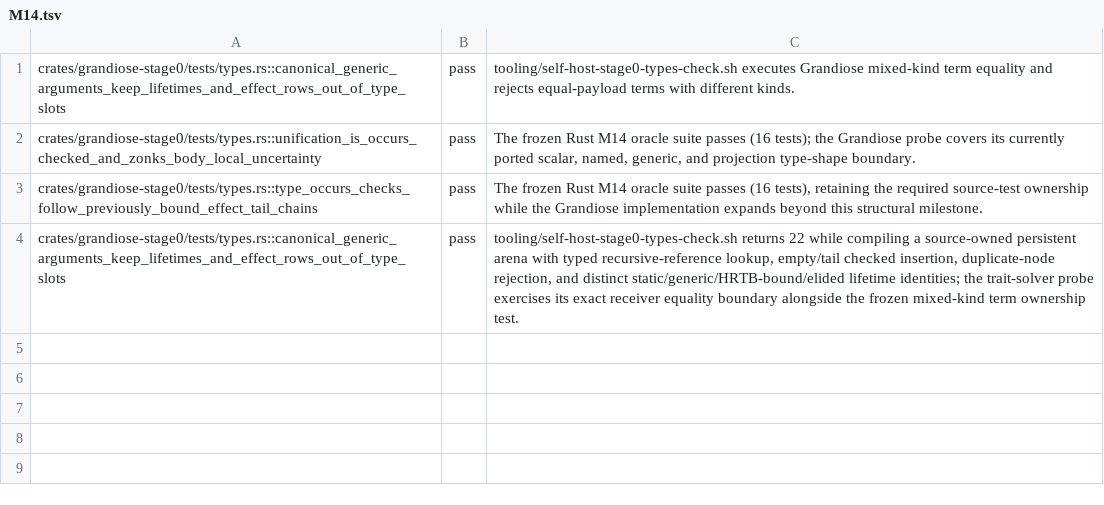
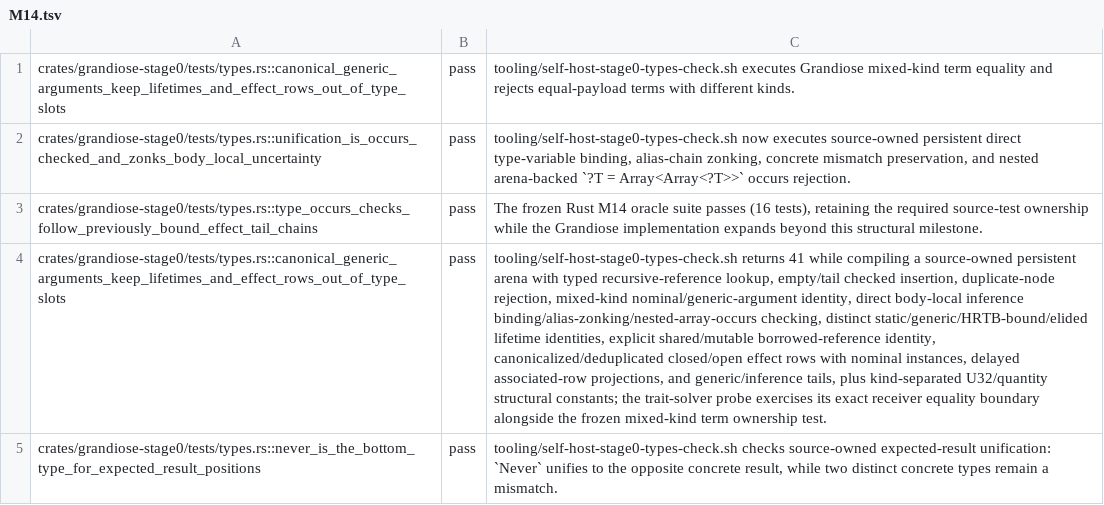
Before and after one commit to MalekiRe/glorious, a TSV file: docs/self-host-stage0/parity-evidence/M14.tsv, drawn as a sheet; the diff names each change by its address in the sheet, - before the commit and + after, or states it on an @@ line.

Commit message:
extend self-hosted stage0 semantic parity

```diff
--- a/docs/self-host-stage0/parity-evidence/M14.tsv
+++ b/docs/self-host-stage0/parity-evidence/M14.tsv
-C2: The frozen Rust M14 oracle suite passes (16 tests); the Grandiose probe covers its currently ported scalar, named, generic, and projection type-shape boundary.
+C2: tooling/self-host-stage0-types-check.sh now executes source-owned persistent direct type-variable binding, alias-chain zonking, concrete mismatch preservation, and nested arena-backed `?T = Array<Array<?T>>` occurs rejection.
-C4: tooling/self-host-stage0-types-check.sh returns 22 while compiling a source-owned persistent arena with typed recursive-reference lookup, empty/tail checked insertion, duplicate-node rejection, and distinct static/generic/HRTB-bound/elided lifetime identities; the trait-solver…
+C4: tooling/self-host-stage0-types-check.sh returns 41 while compiling a source-owned persistent arena with typed recursive-reference lookup, empty/tail checked insertion, duplicate-node rejection, mixed-kind nominal/generic-argument identity, direct body-local inference binding/alias-zonking/nested-array-occurs checking, distinct static/generic/HRTB-bound/elided lifetime identities, explicit shared/mutable borrowed-reference identity, canonicalized/deduplicated closed/open effect rows with nominal instances, delayed associated-row projections, and generic/inference tails, plus kind-separated U32/quantity structural constants; the trait-solver…
+row 5: crates/grandiose-stage0/tests/types.rs::never_is_the_bottom_type_for_expected_result_positions | pass | tooling/self-host-stage0-types-check.sh checks source-owned expected-result unification: `Never` unifies to the opposite concrete result, while two distinct concrete types remain a mismatch.
```
Also changed, not shown: docs/self-host-stage0/module-ledger.tsv, docs/self-host-stage0/parity-evidence/M15.tsv, 22 other files.
